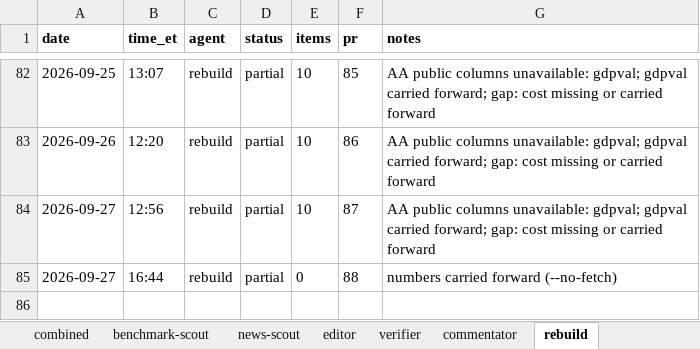
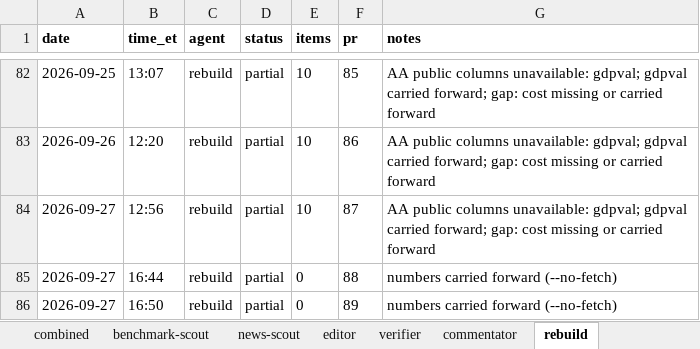
Before and after one commit to jwatson7399/ai-auditing-dashboard, an Excel workbook: log/run-log.xlsx, sheet rebuild, drawn as a sheet; only a part is shown, gaps mark what is left out; values as stored, in another font and other column widths than the file's, no borders; the diff names each change by its address in the sheet, - before the commit and + after, or states it on an @@ line.

Commit message:
Daily rebuild 2026-09-28 (run 90)

```diff
--- a/log/run-log.xlsx (sheet rebuild)
+++ b/log/run-log.xlsx (sheet rebuild)
+row 86: 2026-09-27 | 16:50 | rebuild | partial | 0 | 89 | numbers carried forward (--no-fetch)
```
Also changed, not shown: sheet combined, 3 other files.
